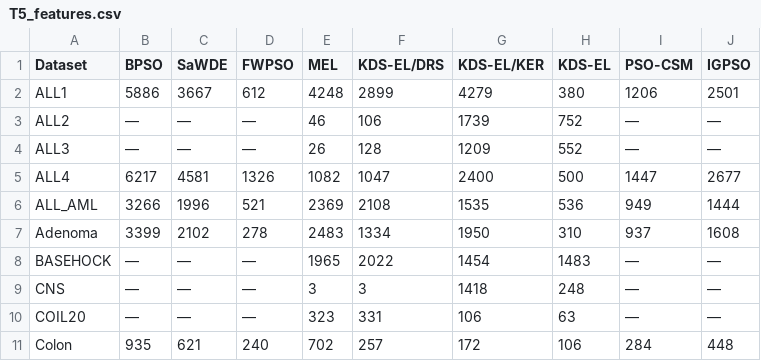
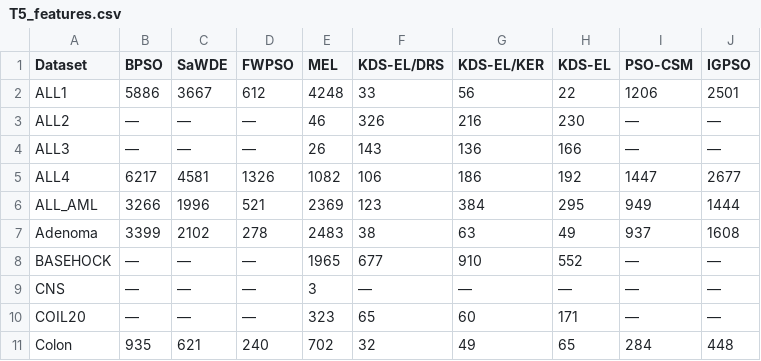
Before and after one commit to drp4/KDS-EL, a CSV file: output/tables/T5_features.csv, drawn as a sheet; only a part is shown; the diff covers the shown part only.

```diff
--- a/output/tables/T5_features.csv
+++ b/output/tables/T5_features.csv
@@ -1,11 +1,11 @@
 Dataset,BPSO,SaWDE,FWPSO,MEL,KDS-EL/DRS,KDS-EL/KER,KDS-EL,PSO-CSM,IGPSO
-ALL1,5886,3667,612,4248,2899,4279,380,1206,2501
-ALL2,—,—,—,46,106,1739,752,—,—
-ALL3,—,—,—,26,128,1209,552,—,—
-ALL4,6217,4581,1326,1082,1047,2400,500,1447,2677
-ALL_AML,3266,1996,521,2369,2108,1535,536,949,1444
-Adenoma,3399,2102,278,2483,1334,1950,310,937,1608
-BASEHOCK,—,—,—,1965,2022,1454,1483,—,—
-CNS,—,—,—,3,3,1418,248,—,—
-COIL20,—,—,—,323,331,106,63,—,—
-Colon,935,621,240,702,257,172,106,284,448
+ALL1,5886,3667,612,4248,33,56,22,1206,2501
+ALL2,—,—,—,46,326,216,230,—,—
+ALL3,—,—,—,26,143,136,166,—,—
+ALL4,6217,4581,1326,1082,106,186,192,1447,2677
+ALL_AML,3266,1996,521,2369,123,384,295,949,1444
+Adenoma,3399,2102,278,2483,38,63,49,937,1608
+BASEHOCK,—,—,—,1965,677,910,552,—,—
+CNS,—,—,—,3,—,—,—,—,—
+COIL20,—,—,—,323,65,60,171,—,—
+Colon,935,621,240,702,32,49,65,284,448
```
Also changed, not shown: 48 edited cells elsewhere in this file, output/tables/T4_accuracy.csv, output/tables/T6_wilcoxon.csv, 40 other files.
